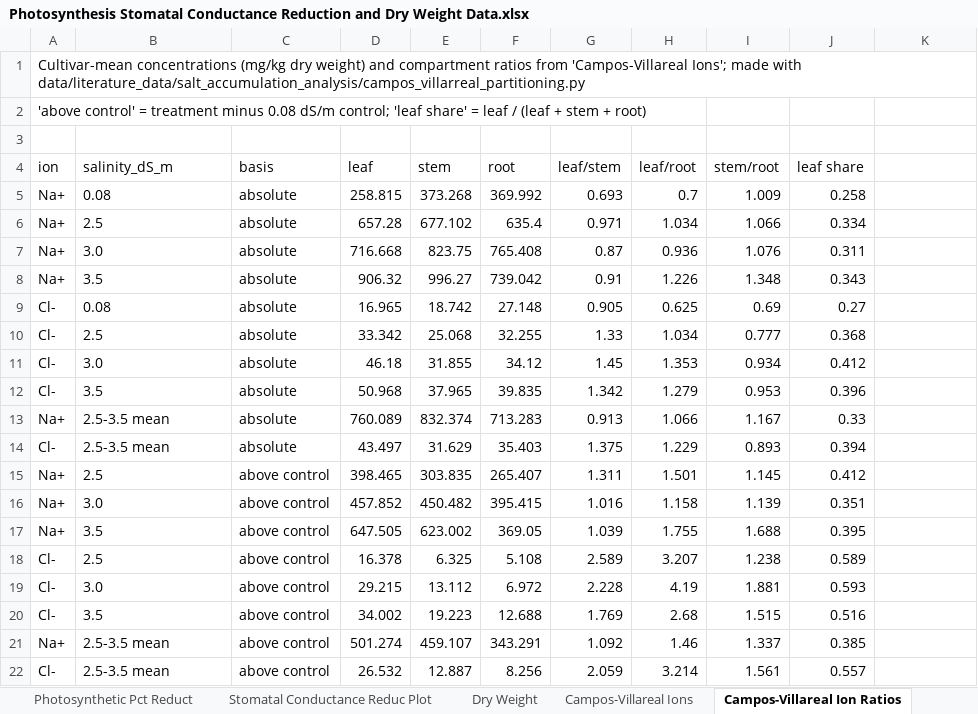
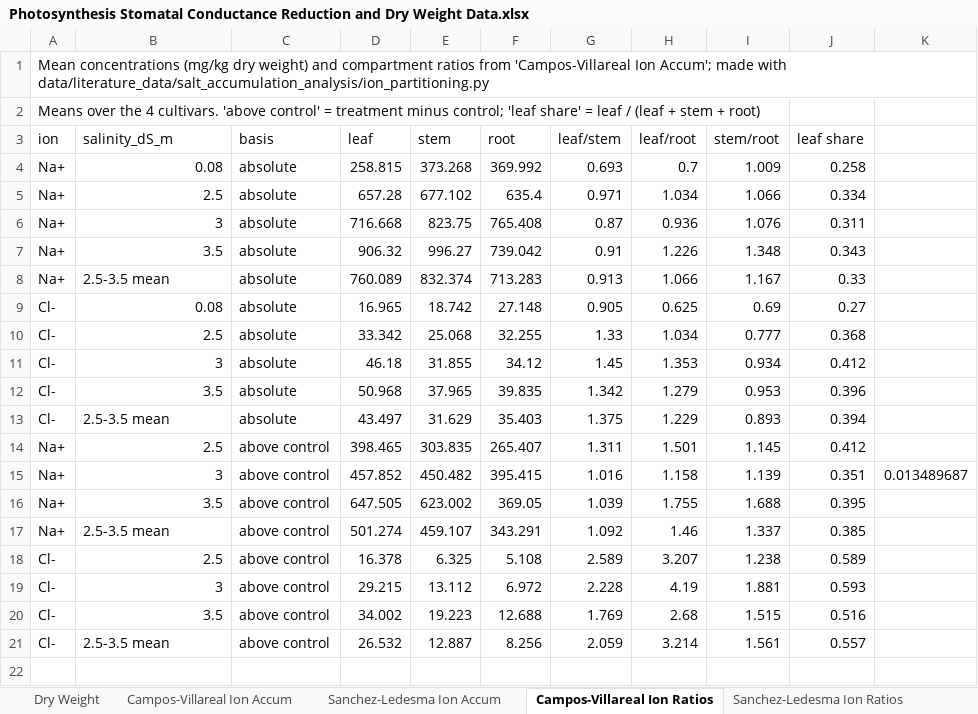
Before and after one commit to jagottlieb/Photo3-Plant-Salinity-Traits, an Excel workbook: data/literature_data/Photosynthesis Stomatal Conductance Reduction and Dry Weight Data.xlsx, sheet Campos-Villareal Ion Ratios, drawn as a sheet; values as stored, in another font and other column widths than the file's, no borders; removed rows and columns are numbered as before the commit, all else as after; the diff names each change by its address in the sheet, - before the commit and + after, or states it on an @@ line.

```diff
--- a/data/literature_data/Photosynthesis Stomatal Conductance Reduction and Dry Weight Data.xlsx (sheet Campos-Villareal Ion Ratios)
+++ b/data/literature_data/Photosynthesis Stomatal Conductance Reduction and Dry Weight Data.xlsx (sheet Campos-Villareal Ion Ratios)
-sheet tab: Campos-Villareal Ions
+sheet tab: Campos-Villareal Ion Accum
+sheet tab: Sanchez-Ledesma Ion Accum
+sheet tab: Sanchez-Ledesma Ion Ratios
-A1 (ion): Cultivar-mean concentrations (mg/kg dry weight) and compartment ratios from 'Campos-Villareal Ions'; made with data/literature_data/salt_accumulation_analysis/campos_villarreal_partitioning.py
+A1 (ion): Mean concentrations (mg/kg dry weight) and compartment ratios from 'Campos-Villareal Ion Accum'; made with data/literature_data/salt_accumulation_analysis/ion_partitioning.py
-A2 (ion): 'above control' = treatment minus 0.08 dS/m control; 'leaf…
+A2 (ion): Means over the 4 cultivars. 'above control' = treatment minus control; 'leaf…
-row 3: (empty)
-B4:B5 alignment: left
+B4:B5 alignment: right
-B6 (salinity_dS_m): 3.0
+B6 (salinity_dS_m): 3
-B7 alignment: left
+B7 alignment: right
@@ row 13 moved to row 8: Na+ @@
-B9:B10 alignment: left
+B9:B10 alignment: right
-B11 (salinity_dS_m): 3.0
+B11 (salinity_dS_m): 3
-B12 alignment: left
+B12 alignment: right
-B14 alignment: left
+B14 alignment: right
-B15 (salinity_dS_m): 3.0
+B15 (salinity_dS_m): 3
-K15: (empty)
+K15: 0.013489687
-B16 alignment: left
+B16 alignment: right
@@ row 21 moved to row 17: Na+ @@
-B18 alignment: left
+B18 alignment: right
-B19 (salinity_dS_m): 3.0
+B19 (salinity_dS_m): 3
-B20 alignment: left
+B20 alignment: right
```
Also changed, not shown: sheet Campos-Villareal Data, sheet Dry Weight, sheet Sanchez-Ledesma Data, sheet Campos-Villareal Ion Accum, charts or pictures, 5 other files.
